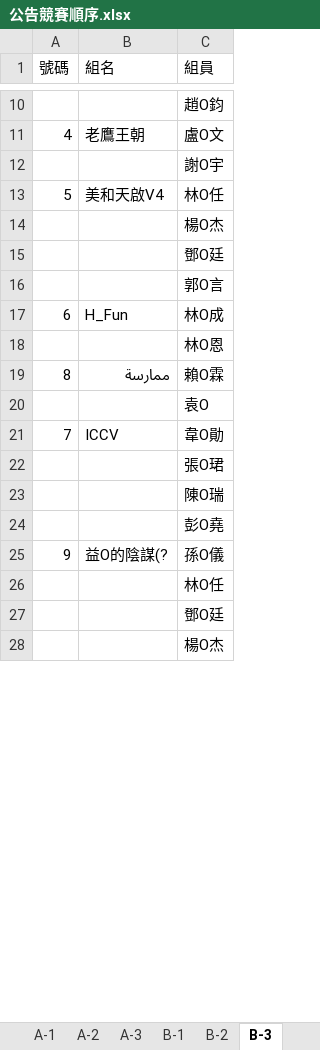
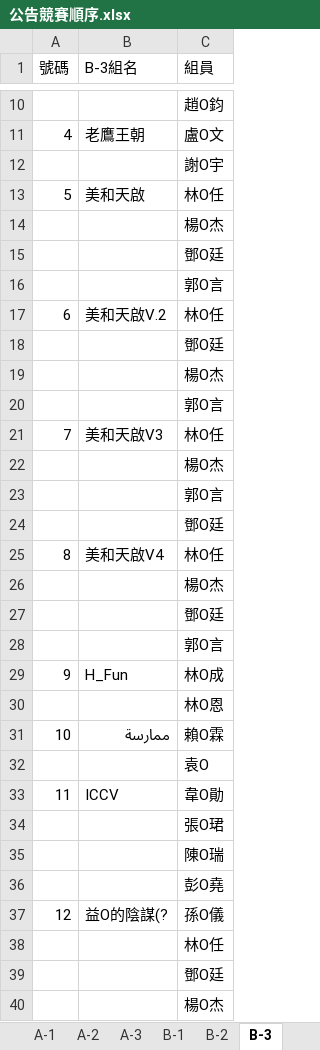
Before and after one commit to cir-sa/CIRTC-2018, an Excel workbook: files/公告競賽順序.xlsx, sheet B-3, drawn as a sheet; only a part is shown, gaps mark what is left out; values as stored, in another font and other column widths than the file's, no cell formats; addresses are those after the commit; the diff covers the shown part only; the diff names each change by its address in the sheet, - before the commit and + after, or states it on an @@ line.

Commit message:
更新 公告競賽順序 by Hu

```diff
--- a/files/公告競賽順序.xlsx (sheet B-3)
+++ b/files/公告競賽順序.xlsx (sheet B-3)
-B1: 組名
+B1: B-3組名
-B13 (B-3組名): 美和天啟V4
+B13 (B-3組名): 美和天啟
+row 17: 6 | 美和天啟V.2 | 林O任
+row 18:  |  | 鄧O廷
+row 19:  |  | 楊O杰
+row 20:  |  | 郭O言
+row 21: 7 | 美和天啟V3 | 林O任
+row 22:  |  | 楊O杰
+row 23:  |  | 郭O言
+row 24:  |  | 鄧O廷
+row 25: 8 | 美和天啟V4 | 林O任
+row 26:  |  | 楊O杰
+row 27:  |  | 鄧O廷
+row 28:  |  | 郭O言
-A29 (號碼): 6
+A29 (號碼): 9
-A31 (號碼): 8
+A31 (號碼): 10
-A33 (號碼): 7
+A33 (號碼): 11
-A37 (號碼): 9
+A37 (號碼): 12
```
Also changed, not shown: 1 added row, 4 removed rows and 26 edited cells elsewhere in this sheet, sheet A-3, sheet A-2, sheet B-2, sheet C-3, sheet A-1, sheet B-1, 2 more sheets, cell formats.
